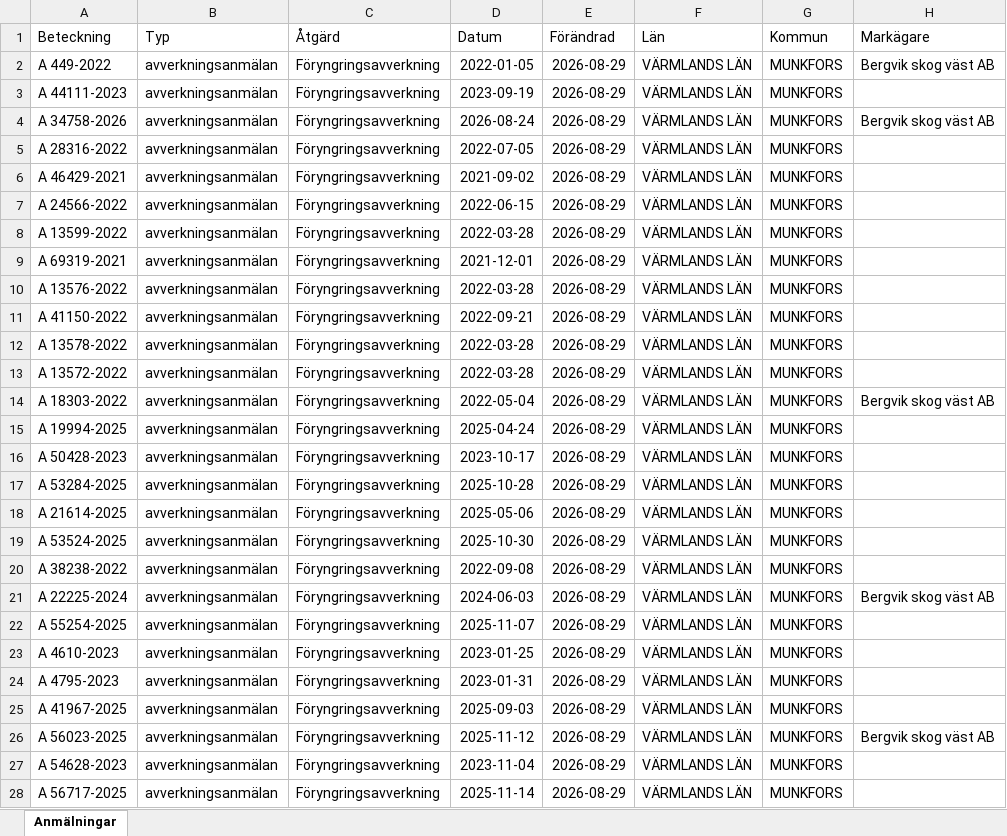
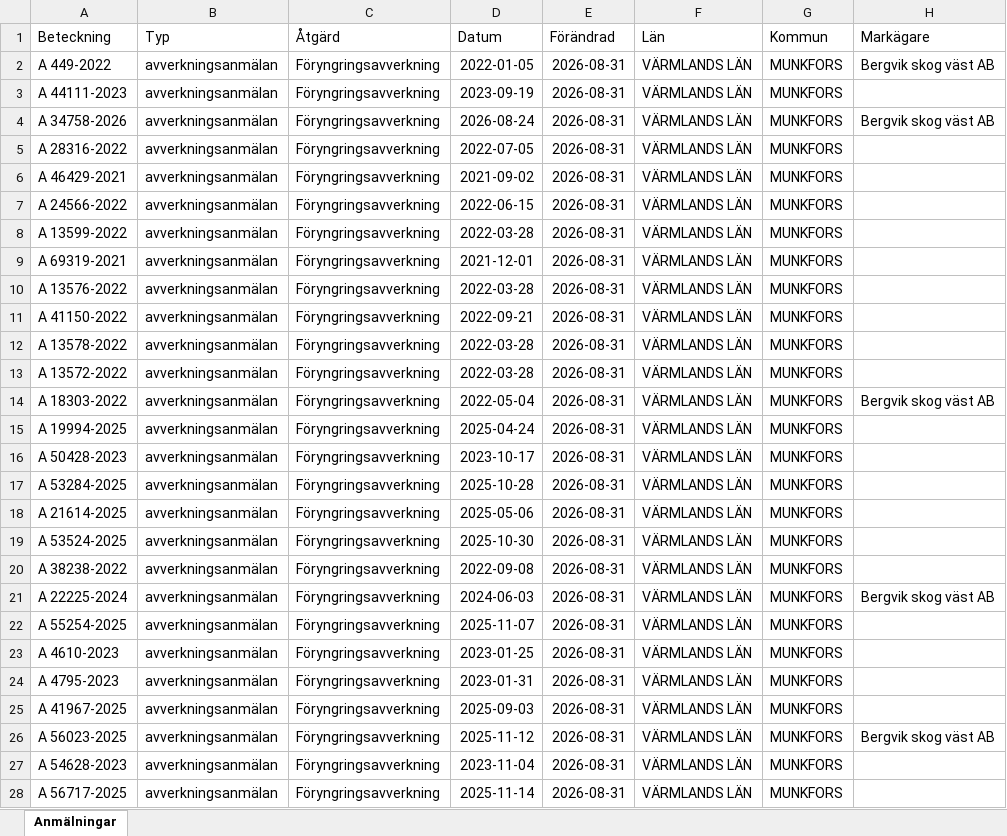
Before and after one commit to klasma/Logging_1762, an Excel workbook: Översikt MUNKFORS.xlsx, sheet Anmälningar, drawn as a sheet; only a part is shown; values as stored, in another font and other column widths than the file's, no borders; the diff covers the shown part only; the diff names each change by its address in the sheet, - before the commit and + after, or states it on an @@ line.

```diff
--- a/Översikt MUNKFORS.xlsx (sheet Anmälningar)
+++ b/Översikt MUNKFORS.xlsx (sheet Anmälningar)
-E2:E28 (Förändrad): 2026-08-29
+E2:E28 (Förändrad): 2026-08-31
```
Also changed, not shown: 68 edited cells elsewhere in this sheet, artfynd/A 34758-2026 artfynd.xlsx, artfynd/A 44111-2023 artfynd.xlsx, 14 other files.
